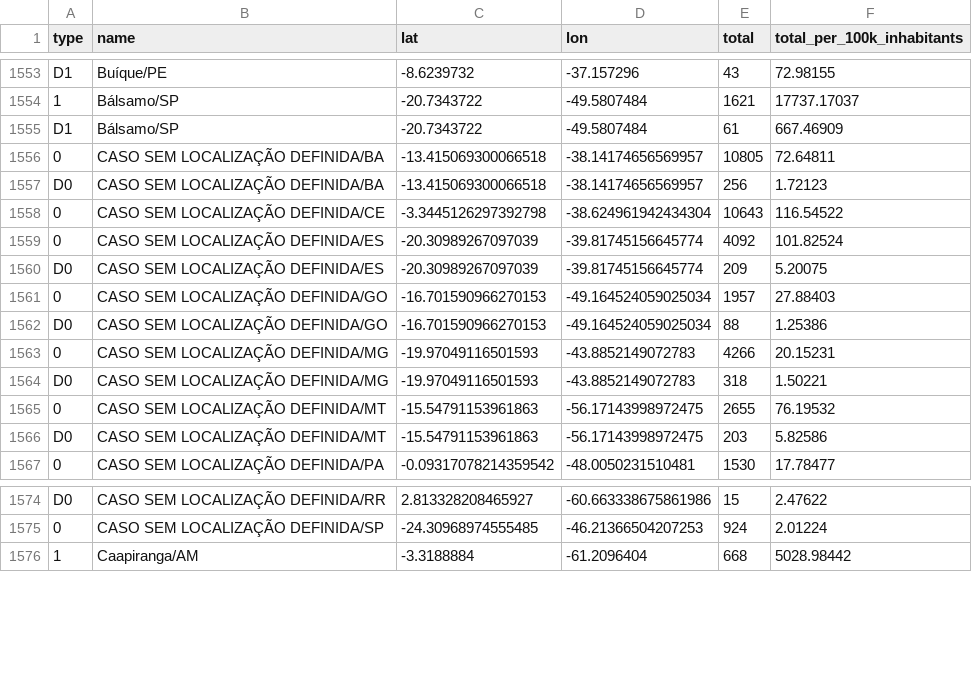
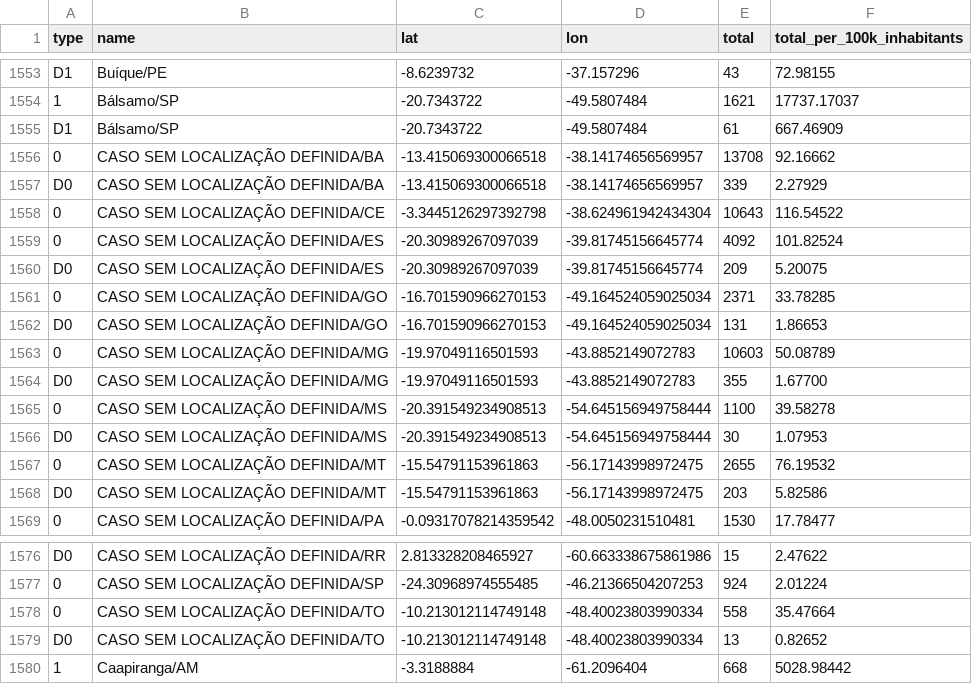
Before and after one commit to araguaci/covid19br, a CSV file: cases-gps.csv, drawn as a sheet; only a part is shown, gaps mark what is left out.

```diff
--- a/cases-gps.csv
+++ b/cases-gps.csv
@@ -1555,4 +1555,4 @@ D1,Buíque/PE,-8.6239732,-37.157296,43,72.98155
 D1,Bálsamo/SP,-20.7343722,-49.5807484,61,667.46909
-0,CASO SEM LOCALIZAÇÃO DEFINIDA/BA,-13.415069300066518,-38.14174656569957,10805,72.64811
-D0,CASO SEM LOCALIZAÇÃO DEFINIDA/BA,-13.415069300066518,-38.14174656569957,256,1.72123
+0,CASO SEM LOCALIZAÇÃO DEFINIDA/BA,-13.415069300066518,-38.14174656569957,13708,92.16662
+D0,CASO SEM LOCALIZAÇÃO DEFINIDA/BA,-13.415069300066518,-38.14174656569957,339,2.27929
 0,CASO SEM LOCALIZAÇÃO DEFINIDA/CE,-3.3445126297392798,-38.624961942434304,10643,116.54522
@@ -1560,6 +1560,8 @@ D0,CASO SEM LOCALIZAÇÃO DEFINIDA/BA,-13.415069300066518,-38.14174656569957,256
 D0,CASO SEM LOCALIZAÇÃO DEFINIDA/ES,-20.30989267097039,-39.81745156645774,209,5.20075
-0,CASO SEM LOCALIZAÇÃO DEFINIDA/GO,-16.701590966270153,-49.164524059025034,1957,27.88403
-D0,CASO SEM LOCALIZAÇÃO DEFINIDA/GO,-16.701590966270153,-49.164524059025034,88,1.25386
-0,CASO SEM LOCALIZAÇÃO DEFINIDA/MG,-19.97049116501593,-43.8852149072783,4266,20.15231
-D0,CASO SEM LOCALIZAÇÃO DEFINIDA/MG,-19.97049116501593,-43.8852149072783,318,1.50221
+0,CASO SEM LOCALIZAÇÃO DEFINIDA/GO,-16.701590966270153,-49.164524059025034,2371,33.78285
+D0,CASO SEM LOCALIZAÇÃO DEFINIDA/GO,-16.701590966270153,-49.164524059025034,131,1.86653
+0,CASO SEM LOCALIZAÇÃO DEFINIDA/MG,-19.97049116501593,-43.8852149072783,10603,50.08789
+D0,CASO SEM LOCALIZAÇÃO DEFINIDA/MG,-19.97049116501593,-43.8852149072783,355,1.67700
+0,CASO SEM LOCALIZAÇÃO DEFINIDA/MS,-20.391549234908513,-54.645156949758444,1100,39.58278
+D0,CASO SEM LOCALIZAÇÃO DEFINIDA/MS,-20.391549234908513,-54.645156949758444,30,1.07953
 0,CASO SEM LOCALIZAÇÃO DEFINIDA/MT,-15.54791153961863,-56.17143998972475,2655,76.19532
@@ -1575,2 +1577,4 @@ D0,CASO SEM LOCALIZAÇÃO DEFINIDA/RR,2.813328208465927,-60.663338675861986,15,2
 0,CASO SEM LOCALIZAÇÃO DEFINIDA/SP,-24.30968974555485,-46.21366504207253,924,2.01224
+0,CASO SEM LOCALIZAÇÃO DEFINIDA/TO,-10.213012114749148,-48.40023803990334,558,35.47664
+D0,CASO SEM LOCALIZAÇÃO DEFINIDA/TO,-10.213012114749148,-48.40023803990334,13,0.82652
 1,Caapiranga/AM,-3.3188884,-61.2096404,668,5028.98442
```
Also changed, not shown: _tests_meta.csv, cases-brazil-cities.csv, 5 other files.
